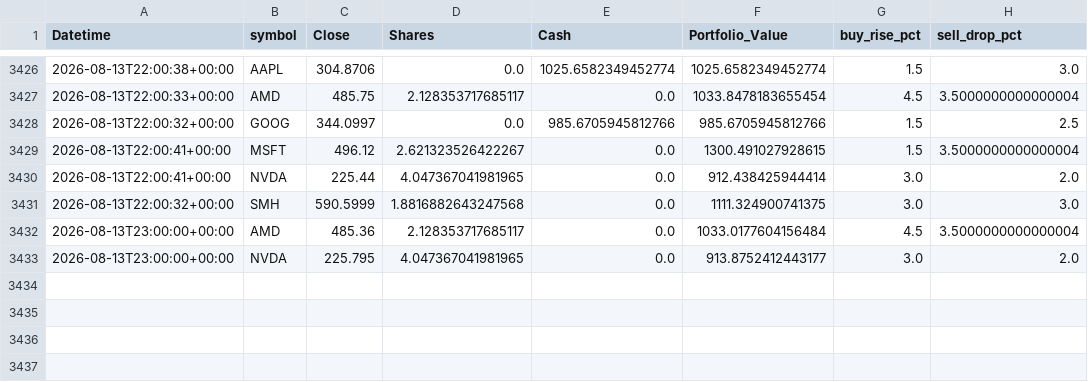
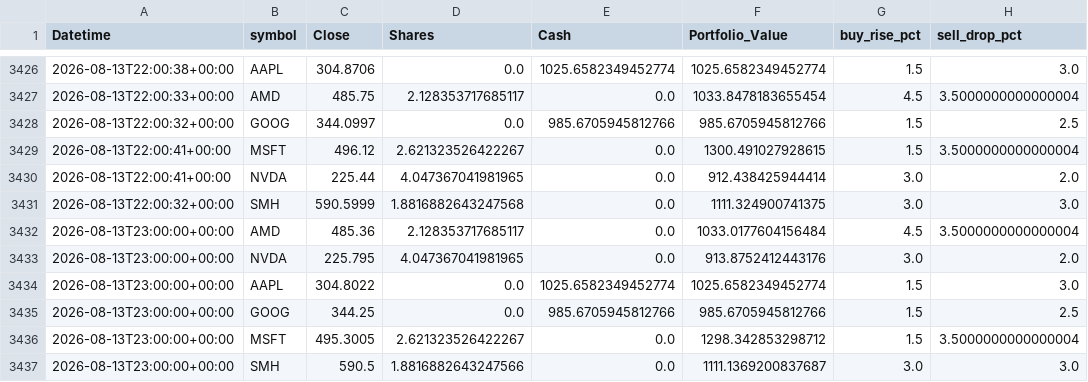
Before and after one commit to phungthien97/autonomous-trade-alerts, a CSV file: state/equity.csv, drawn as a sheet; only a part is shown, gaps mark what is left out.

```diff
--- a/state/equity.csv
+++ b/state/equity.csv
@@ -3432,2 +3432,6 @@ Datetime,symbol,Close,Shares,Cash,Portfolio_Value,buy_rise_pct,sell_drop_pct
 2026-08-13T23:00:00+00:00,AMD,485.36,2.128353717685117,0.0,1033.0177604156484,4.5,3.5000000000000004
-2026-08-13T23:00:00+00:00,NVDA,225.795,4.047367041981965,0.0,913.8752412443177,3.0,2.0
+2026-08-13T23:00:00+00:00,NVDA,225.795,4.047367041981965,0.0,913.8752412443176,3.0,2.0
+2026-08-13T23:00:00+00:00,AAPL,304.8022,0.0,1025.6582349452774,1025.6582349452774,1.5,3.0
+2026-08-13T23:00:00+00:00,GOOG,344.25,0.0,985.6705945812766,985.6705945812766,1.5,2.5
+2026-08-13T23:00:00+00:00,MSFT,495.3005,2.621323526422267,0.0,1298.342853298712,1.5,3.5000000000000004
+2026-08-13T23:00:00+00:00,SMH,590.5,1.8816882643247566,0.0,1111.1369200837687,3.0,3.0
```
Also changed, not shown: 1 other file.
